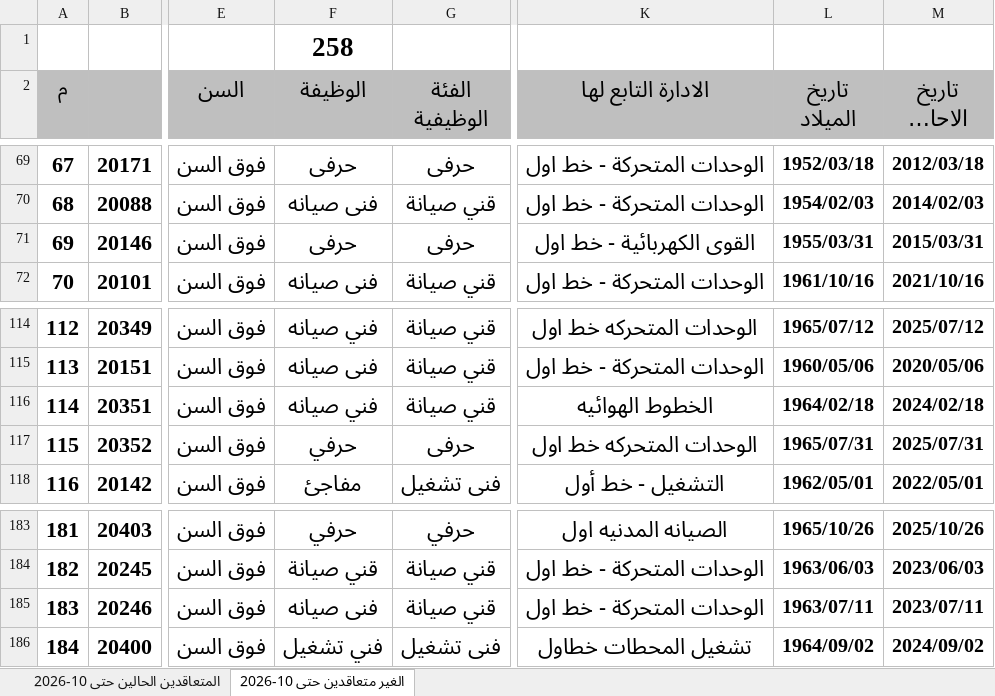
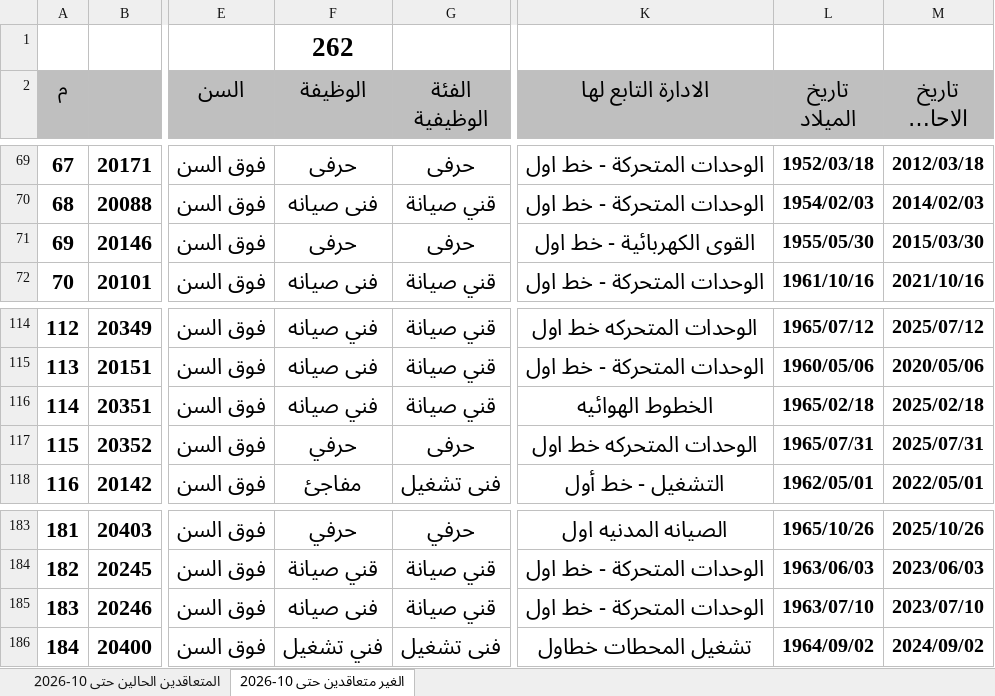
Before and after one commit to alisaeed9x/Metro, an Excel workbook: metro-contact.xlsx, sheet الغير متعاقدين حتى 10-2026, drawn as a sheet; only a part is shown, gaps mark what is left out; long unchanged cells end in …; values as stored, in another font and other column widths than the file's, no borders; the diff covers the shown part only; the diff names each change by its address in the sheet, - before the commit and + after, or states it on an @@ line.

```diff
--- a/metro-contact.xlsx (sheet الغير متعاقدين حتى 10-2026)
+++ b/metro-contact.xlsx (sheet الغير متعاقدين حتى 10-2026)
-F1 (الوظيفة): 258
+F1 (الوظيفة): 262
-L71 (تاريخ الميلاد): 1955/03/31
+L71 (تاريخ الميلاد): 1955/05/30
-M71 (تاريخ الاحالة للمعاش): 2015/03/31
+M71 (تاريخ الاحالة للمعاش): 2015/03/30
-L116 (تاريخ الميلاد): 1964/02/18
+L116 (تاريخ الميلاد): 1965/02/18
-M116 (تاريخ الاحالة للمعاش): 2024/02/18
+M116 (تاريخ الاحالة للمعاش): 2025/02/18
-L185 (تاريخ الميلاد): 1963/07/11
+L185 (تاريخ الميلاد): 1963/07/10
-M185 (تاريخ الاحالة للمعاش): 2023/07/11
+M185 (تاريخ الاحالة للمعاش): 2023/07/10
```
Also changed, not shown: 4 added rows and 12 edited cells elsewhere in this sheet, sheet المتعاقدين الحالين حتى 10-2026.
